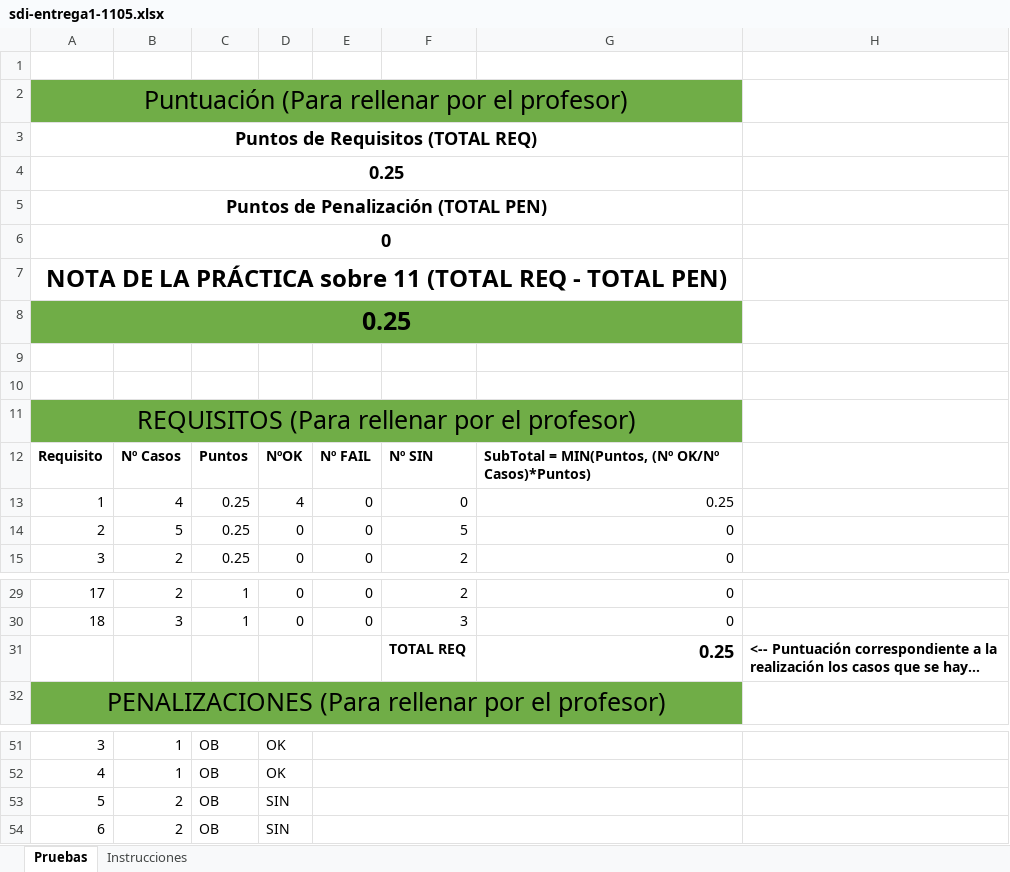
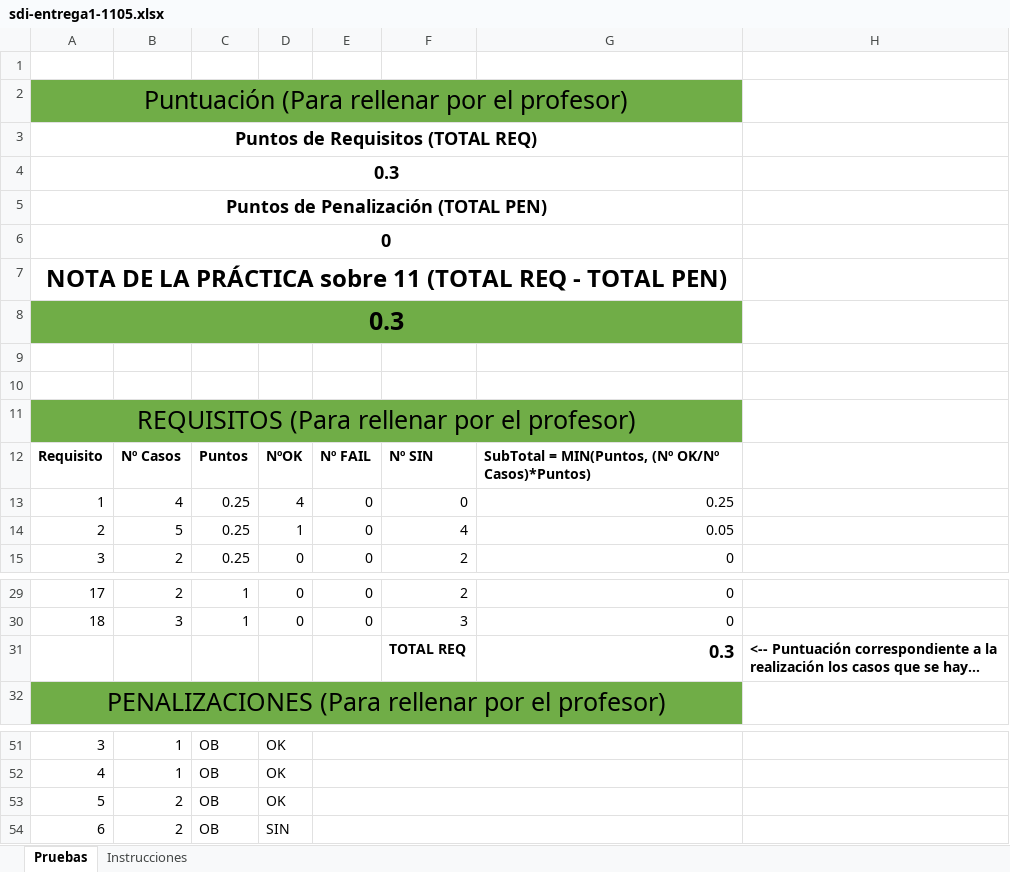
Before and after one commit to RisottoNacho/sdi-entrega1-1105, an Excel workbook: sdi-entrega1-1105.xlsx, sheet Pruebas, drawn as a sheet; only a part is shown, gaps mark what is left out; long unchanged cells end in …; values as stored, in another font and other column widths than the file's, no borders; the diff names each change by its address in the sheet, - before the commit and + after, or states it on an @@ line.

```diff
--- a/sdi-entrega1-1105.xlsx (sheet Pruebas)
+++ b/sdi-entrega1-1105.xlsx (sheet Pruebas)
-A4: 0.25
+A4: 0.3
-A8: 0.25
+A8: 0.3
-D14: 0
+D14: 1
-F14: 5
+F14: 4
-G14: 0
+G14: 0.05
-G31: 0.25
+G31: 0.3
-D53: SIN
+D53: OK
```
Also changed, not shown: 3 other files.
